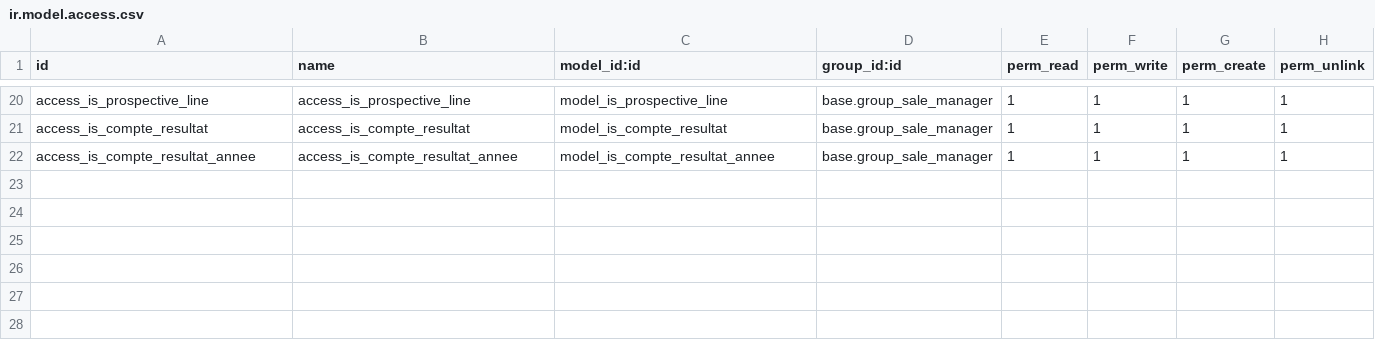
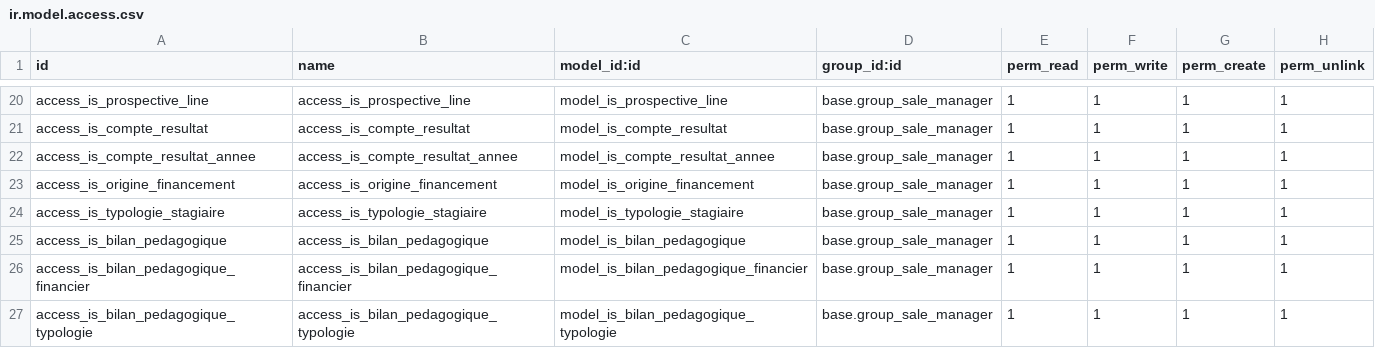
Before and after one commit to tonygalmiche/is_coheliance, a CSV file: security/ir.model.access.csv, drawn as a sheet; only a part is shown, gaps mark what is left out.

Commit message:
add bilan_pedagogique

```diff
--- a/security/ir.model.access.csv
+++ b/security/ir.model.access.csv
@@ -22 +22,6 @@ access_is_compte_resultat,access_is_compte_resultat,model_is_compte_resultat,bas
 access_is_compte_resultat_annee,access_is_compte_resultat_annee,model_is_compte_resultat_annee,base.group_sale_manager,1,1,1,1
+access_is_origine_financement,access_is_origine_financement,model_is_origine_financement,base.group_sale_manager,1,1,1,1
+access_is_typologie_stagiaire,access_is_typologie_stagiaire,model_is_typologie_stagiaire,base.group_sale_manager,1,1,1,1
+access_is_bilan_pedagogique,access_is_bilan_pedagogique,model_is_bilan_pedagogique,base.group_sale_manager,1,1,1,1
+access_is_bilan_pedagogique_financier,access_is_bilan_pedagogique_financier,model_is_bilan_pedagogique_financier,base.group_sale_manager,1,1,1,1
+access_is_bilan_pedagogique_typologie,access_is_bilan_pedagogique_typologie,model_is_bilan_pedagogique_typologie,base.group_sale_manager,1,1,1,1
```
Also changed, not shown: 8 other files.
